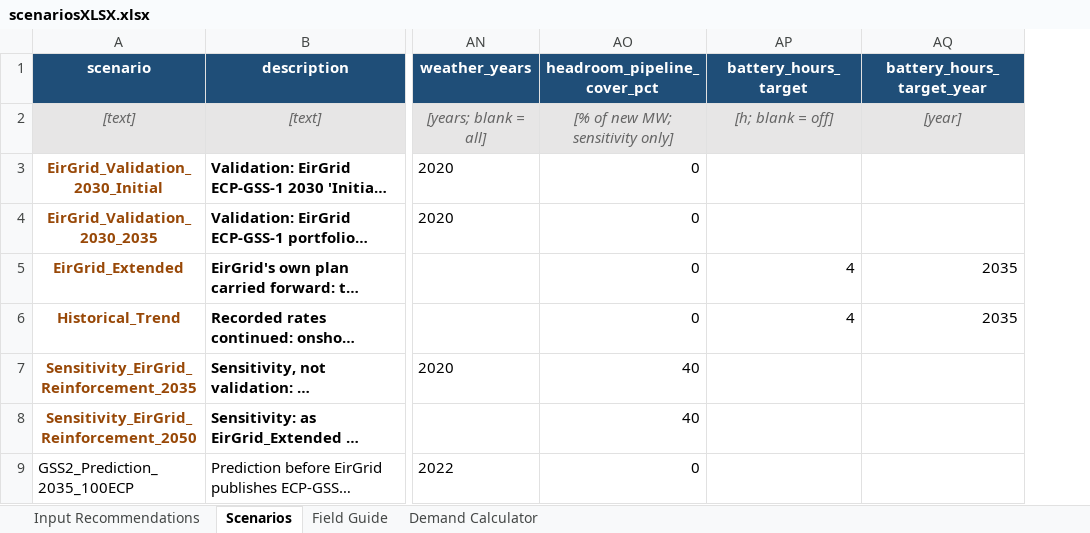
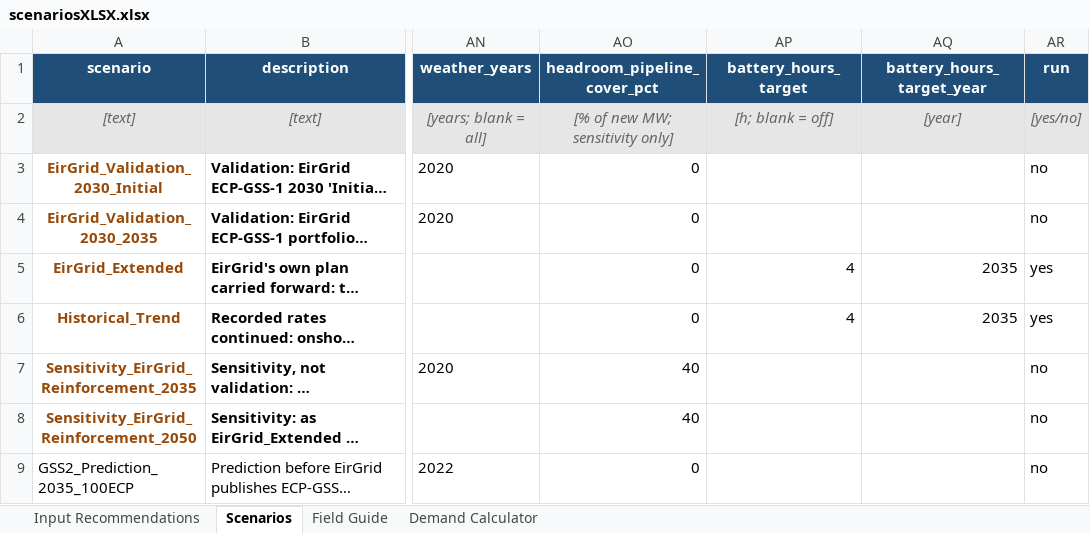
Before and after one commit to WESTEnergyIreland/WEST_GAMMA, an Excel workbook: Data_inputs/scenariosXLSX.xlsx, sheet Scenarios, drawn as a sheet; only a part is shown, gaps mark what is left out; long unchanged cells end in …; values as stored, in another font and other column widths than the file's, no borders; the diff names each change by its address in the sheet, - before the commit and + after, or states it on an @@ line.

```diff
--- a/Data_inputs/scenariosXLSX.xlsx (sheet Scenarios)
+++ b/Data_inputs/scenariosXLSX.xlsx (sheet Scenarios)
+column AR (run), rows 2-9: [yes/no] | no | no | yes | yes | no | no | no
```
Also changed, not shown: sheet Field Guide, 2 other files.
